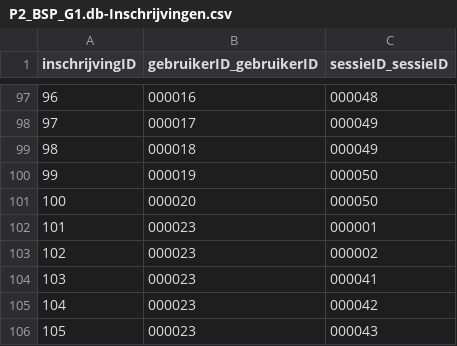
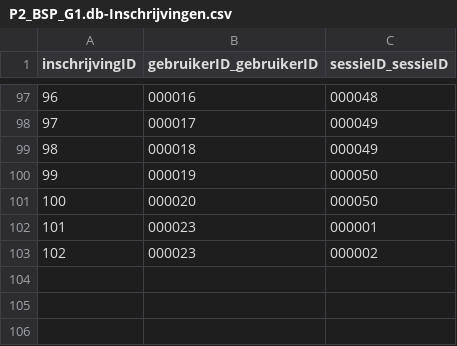
Before and after one commit to flexso-hogent/P2BS_2324_G1, a CSV file: P2_BSP_G1/db/csv/P2_BSP_G1.db-Inschrijvingen.csv, drawn as a sheet; only a part is shown, gaps mark what is left out.

Commit message:
kleine aanpassing

```diff
--- a/P2_BSP_G1/db/csv/P2_BSP_G1.db-Inschrijvingen.csv
+++ b/P2_BSP_G1/db/csv/P2_BSP_G1.db-Inschrijvingen.csv
@@ -103,4 +103 @@ inschrijvingID;gebruikerID_gebruikerID;sessieID_sessieID
 102;000023;000002
-103;000023;000041
-104;000023;000042
-105;000023;000043
```
